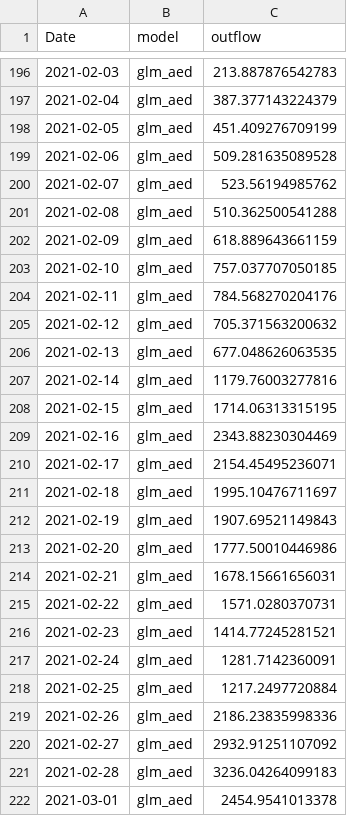
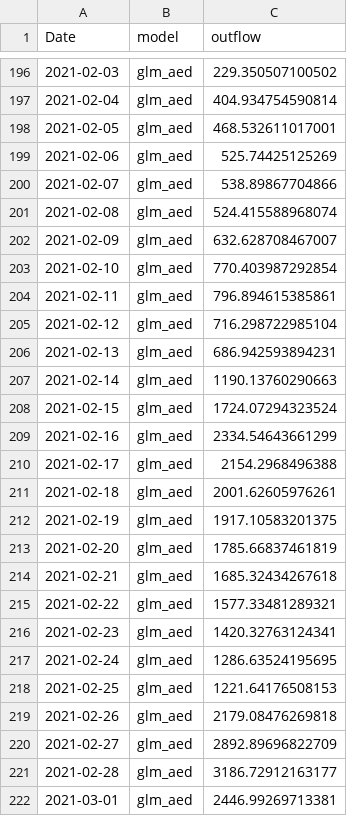
Before and after one commit to limnotrack/AEME, a CSV file: reference/test_write/45819_wainamu/outflows_wbal.csv, drawn as a sheet; only a part is shown, gaps mark what is left out; the diff covers the shown part only.

```diff
--- a/reference/test_write/45819_wainamu/outflows_wbal.csv
+++ b/reference/test_write/45819_wainamu/outflows_wbal.csv
@@ -196,27 +196,27 @@
-2021-02-03,"glm_aed",213.887876542783
-2021-02-04,"glm_aed",387.377143224379
-2021-02-05,"glm_aed",451.409276709199
-2021-02-06,"glm_aed",509.281635089528
-2021-02-07,"glm_aed",523.56194985762
-2021-02-08,"glm_aed",510.362500541288
-2021-02-09,"glm_aed",618.889643661159
-2021-02-10,"glm_aed",757.037707050185
-2021-02-11,"glm_aed",784.568270204176
-2021-02-12,"glm_aed",705.371563200632
-2021-02-13,"glm_aed",677.048626063535
-2021-02-14,"glm_aed",1179.76003277816
-2021-02-15,"glm_aed",1714.06313315195
-2021-02-16,"glm_aed",2343.88230304469
-2021-02-17,"glm_aed",2154.45495236071
-2021-02-18,"glm_aed",1995.10476711697
-2021-02-19,"glm_aed",1907.69521149843
-2021-02-20,"glm_aed",1777.50010446986
-2021-02-21,"glm_aed",1678.15661656031
-2021-02-22,"glm_aed",1571.0280370731
-2021-02-23,"glm_aed",1414.77245281521
-2021-02-24,"glm_aed",1281.7142360091
-2021-02-25,"glm_aed",1217.2497720884
-2021-02-26,"glm_aed",2186.23835998336
-2021-02-27,"glm_aed",2932.91251107092
-2021-02-28,"glm_aed",3236.04264099183
-2021-03-01,"glm_aed",2454.9541013378
+2021-02-03,"glm_aed",229.350507100502
+2021-02-04,"glm_aed",404.934754590814
+2021-02-05,"glm_aed",468.532611017001
+2021-02-06,"glm_aed",525.74425125269
+2021-02-07,"glm_aed",538.89867704866
+2021-02-08,"glm_aed",524.415588968074
+2021-02-09,"glm_aed",632.628708467007
+2021-02-10,"glm_aed",770.403987292854
+2021-02-11,"glm_aed",796.894615385861
+2021-02-12,"glm_aed",716.298722985104
+2021-02-13,"glm_aed",686.942593894231
+2021-02-14,"glm_aed",1190.13760290663
+2021-02-15,"glm_aed",1724.07294323524
+2021-02-16,"glm_aed",2334.54643661299
+2021-02-17,"glm_aed",2154.2968496388
+2021-02-18,"glm_aed",2001.62605976261
+2021-02-19,"glm_aed",1917.10583201375
+2021-02-20,"glm_aed",1785.66837461819
+2021-02-21,"glm_aed",1685.32434267618
+2021-02-22,"glm_aed",1577.33481289321
+2021-02-23,"glm_aed",1420.32763124341
+2021-02-24,"glm_aed",1286.63524195695
+2021-02-25,"glm_aed",1221.64176508153
+2021-02-26,"glm_aed",2179.08476269818
+2021-02-27,"glm_aed",2892.89696822709
+2021-02-28,"glm_aed",3186.72912163177
+2021-03-01,"glm_aed",2446.99269713381
```
Also changed, not shown: 173 edited cells elsewhere in this file, reference/test_write/45819_wainamu/glm_aed/bcs/outflow_wbal.csv, reference/test_write/45819_wainamu/glm_aed/output/WQ_2.csv, 34 other files.
